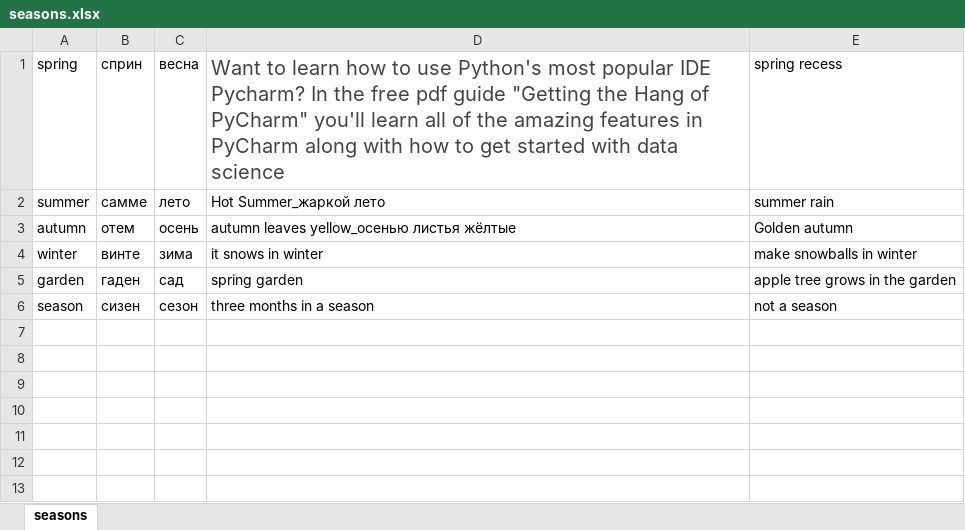
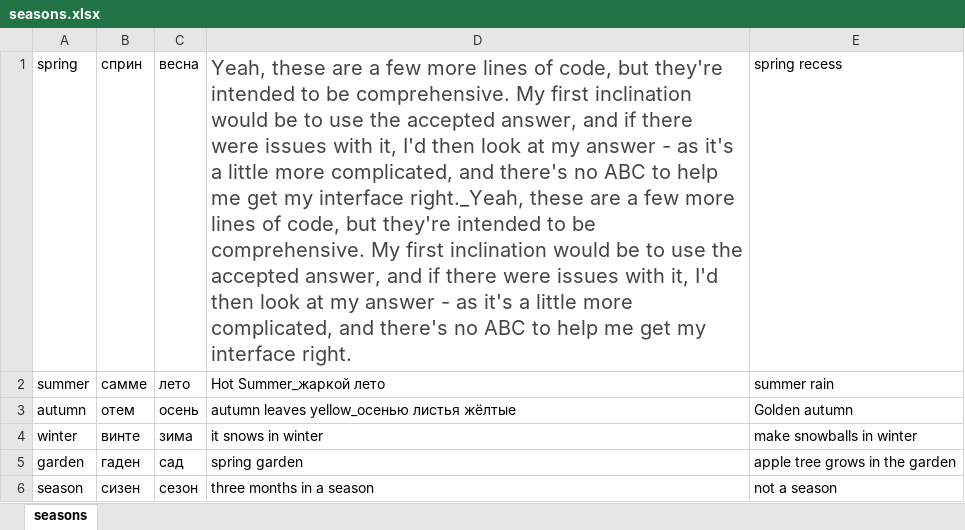
Before and after one commit to zaswed76/sling, an Excel workbook: lingvo2/data/seasons/seasons.xlsx, sheet seasons, drawn as a sheet; values as stored, in another font and other column widths than the file's, no borders; the diff names each change by its address in the sheet, - before the commit and + after, or states it on an @@ line.

```diff
--- a/lingvo2/data/seasons/seasons.xlsx (sheet seasons)
+++ b/lingvo2/data/seasons/seasons.xlsx (sheet seasons)
-D1: Want to learn how to use Python's most popular IDE Pycharm? In the free pdf guide "Getting the Hang of PyCharm" you'll learn all of the amazing features in PyCharm along with how to get started with data science
+D1: Yeah, these are a few more lines of code, but they're intended to be comprehensive. My first inclination would be to use the accepted answer, and if there were issues with it, I'd then look at my answer - as it's a little more complicated, and there's no ABC to help me get my interface right._Yeah, these are a few more lines of code, but they're intended to be comprehensive. My first inclination would be to use the accepted answer, and if there were issues with it, I'd then look at my answer - as it's a little more complicated, and there's no ABC to help me get my interface right.
```
Also changed, not shown: 6 other files.
